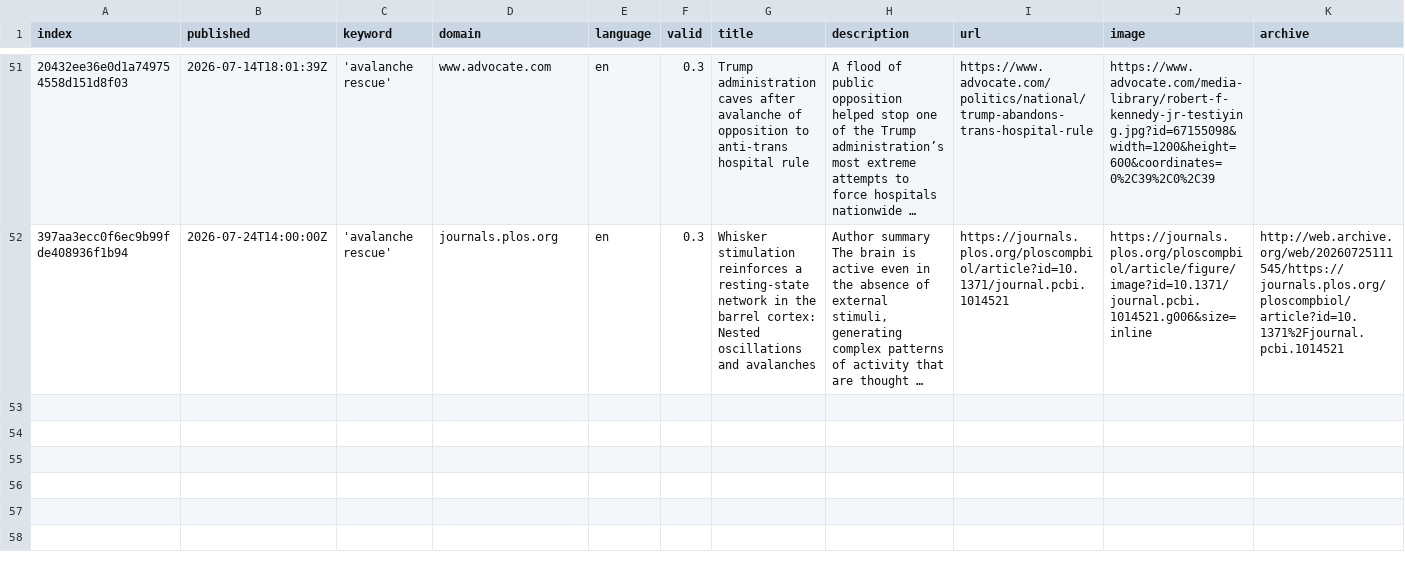
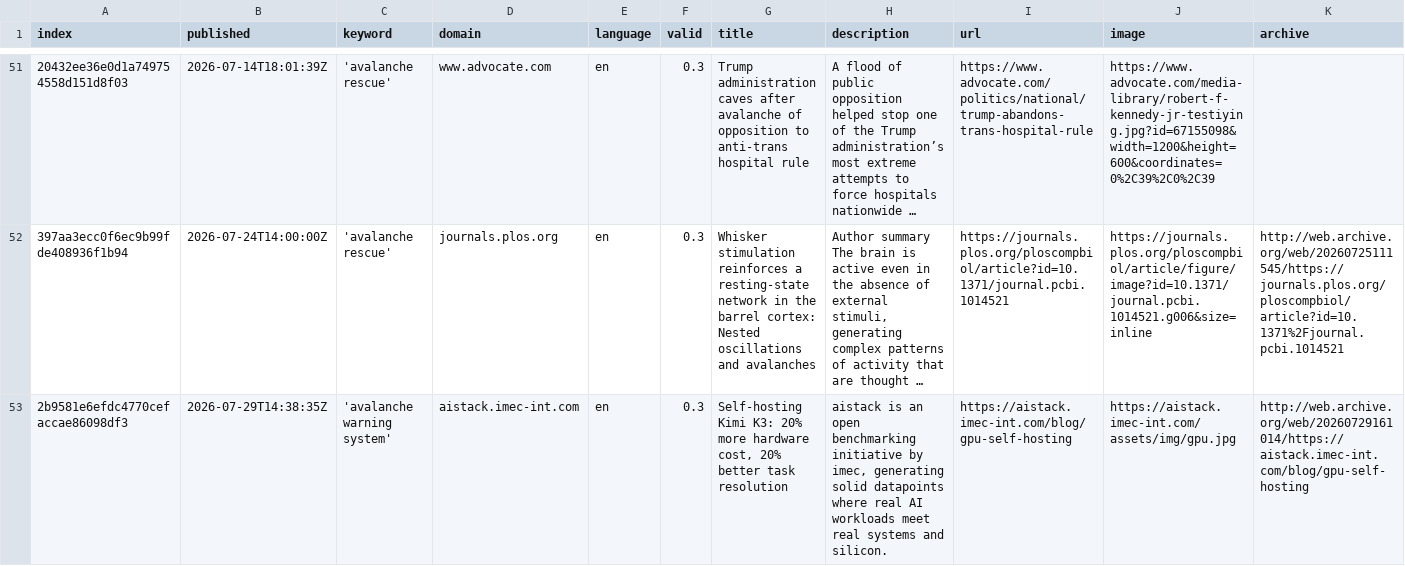
Before and after one commit to MarcoL95-news/avalancheIsComing, a CSV file: csv/news_2026_07.csv, drawn as a sheet; only a part is shown, gaps mark what is left out; long unchanged cells end in …; rows hold the shown columns only; the diff names each change by its address in the sheet, - before the commit and + after, or states it on an @@ line.

```diff
--- a/csv/news_2026_07.csv
+++ b/csv/news_2026_07.csv
+row 53: 2b9581e6efdc4770cefaccae86098df3 | 2026-07-29T14:38:35Z | 'avalanche warning system' | aistack.imec-int.com | en | 0.3 | Self-hosting Kimi K3: 20% more hardware cost, 20% better task resolution | aistack is an open benchmarking initiative by imec, generating solid datapoints where real AI workloads meet real systems and silicon. | https://aistack.imec-int.com/blog/gpu-self-hosting | https://aistack.imec-int.com/assets/img/gpu.jpg | http://web.archive.org/web/20260729161014/https://aistack.imec-int.com/blog/gpu-self-hosting
```
Also changed, not shown: keywords.csv.
